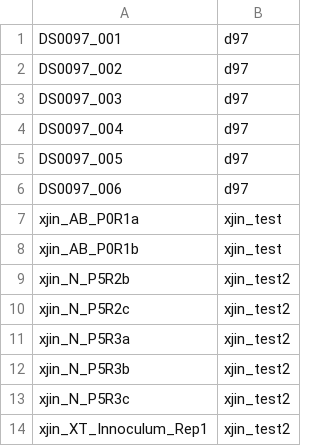
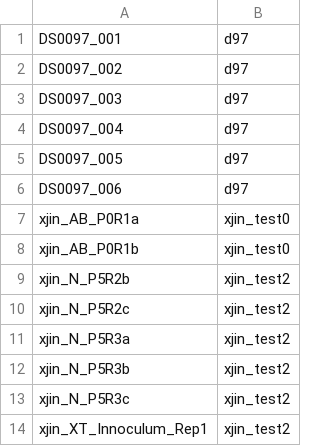
Before and after one commit to bsmith89/strain-aware-assembly, a TSV file: meta/mgen_group.tsv, drawn as a sheet; only a part is shown; the diff covers the shown part only.

Commit message:
Rename and add additional test sets based on Xiaofan's data.

```diff
--- a/meta/mgen_group.tsv
+++ b/meta/mgen_group.tsv
@@ -6,4 +6,4 @@ DS0097_005	d97
 DS0097_006	d97
-xjin_AB_P0R1a	xjin_test
-xjin_AB_P0R1b	xjin_test
+xjin_AB_P0R1a	xjin_test0
+xjin_AB_P0R1b	xjin_test0
 xjin_N_P5R2b	xjin_test2
```
Also changed, not shown: 26 added rows elsewhere in this file.
